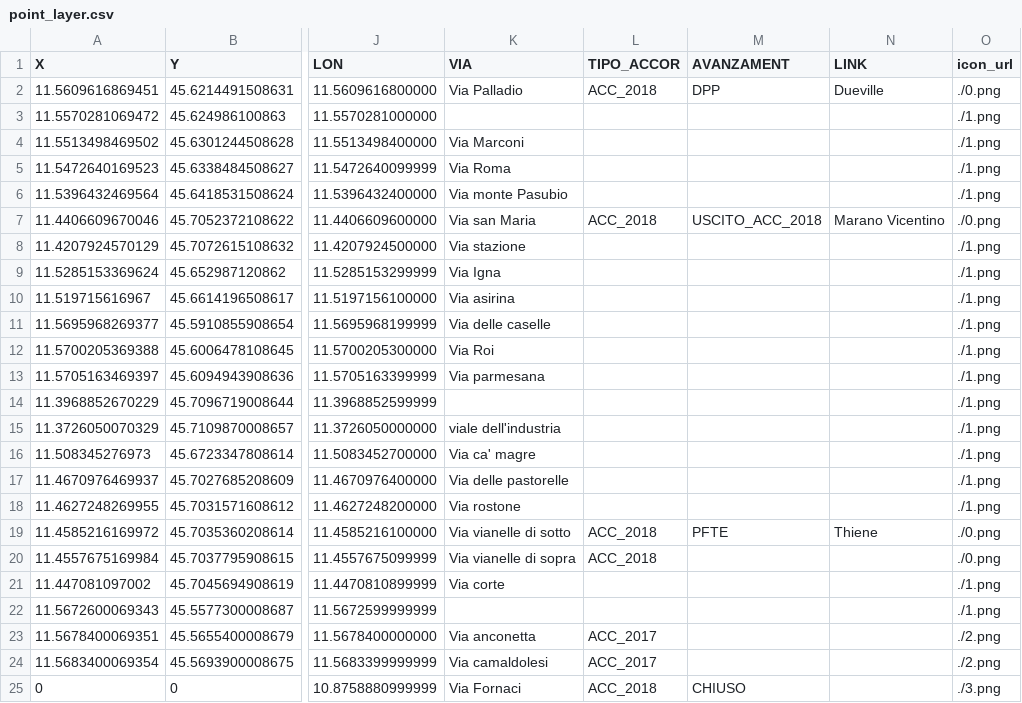
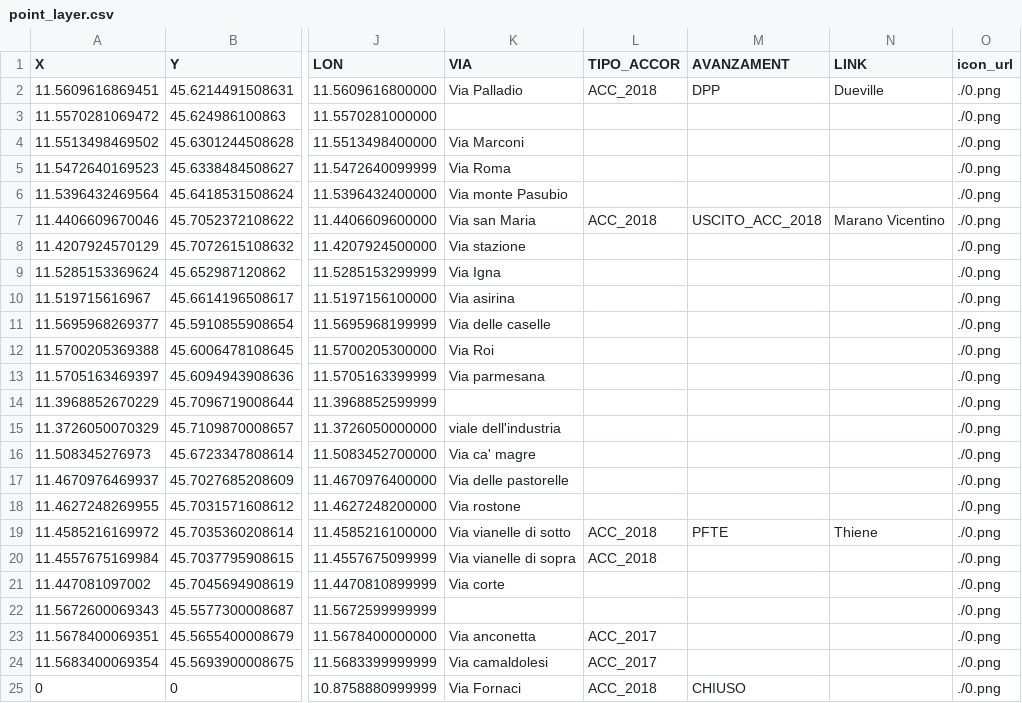
Before and after one commit to Matve71/Mappia_Example1, a CSV file: pl/1/csv/point_layer.csv, drawn as a sheet; only a part is shown, gaps mark what is left out; the diff names each change by its address in the sheet, - before the commit and + after, or states it on an @@ line.

```diff
--- a/pl/1/csv/point_layer.csv
+++ b/pl/1/csv/point_layer.csv
-O3:O6 (icon_url): ./1.png
+O3:O6 (icon_url): ./0.png
-O8:O18 (icon_url): ./1.png
+O8:O18 (icon_url): ./0.png
-O21:O22 (icon_url): ./1.png
+O21:O22 (icon_url): ./0.png
-O23:O24 (icon_url): ./2.png
+O23:O24 (icon_url): ./0.png
-O25 (icon_url): ./3.png
+O25 (icon_url): ./0.png
```
Also changed, not shown: 1 other file.
